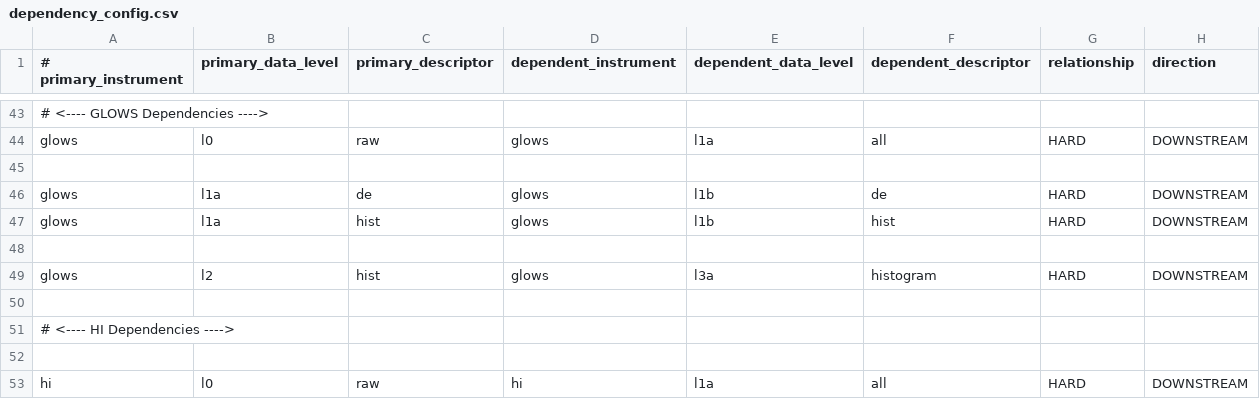
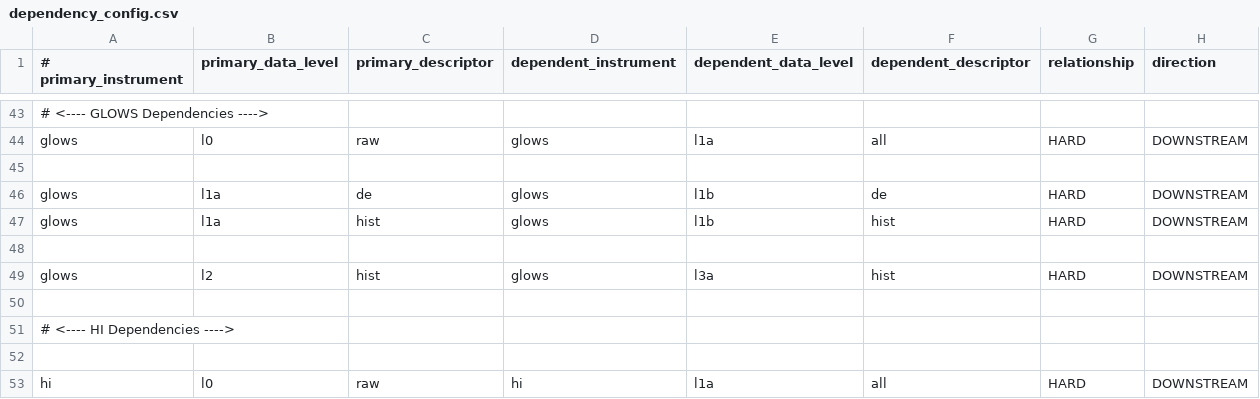
Before and after one commit to IMAP-Science-Operations-Center/sds-data-manager, a CSV file: sds_data_manager/lambda_code/SDSCode/pipeline_lambdas/dependency_config.csv, drawn as a sheet; only a part is shown, gaps mark what is left out.

Commit message:
Updated dependency_config.csv to match existing descriptor

```diff
--- a/sds_data_manager/lambda_code/SDSCode/pipeline_lambdas/dependency_config.csv
+++ b/sds_data_manager/lambda_code/SDSCode/pipeline_lambdas/dependency_config.csv
@@ -48,3 +48,3 @@ glows, l1a, hist, glows, l1b, hist, HARD, DOWNSTREAM
 
-glows, l2, hist, glows, l3a, histogram, HARD, DOWNSTREAM
+glows, l2, hist, glows, l3a, hist, HARD, DOWNSTREAM
 
```
